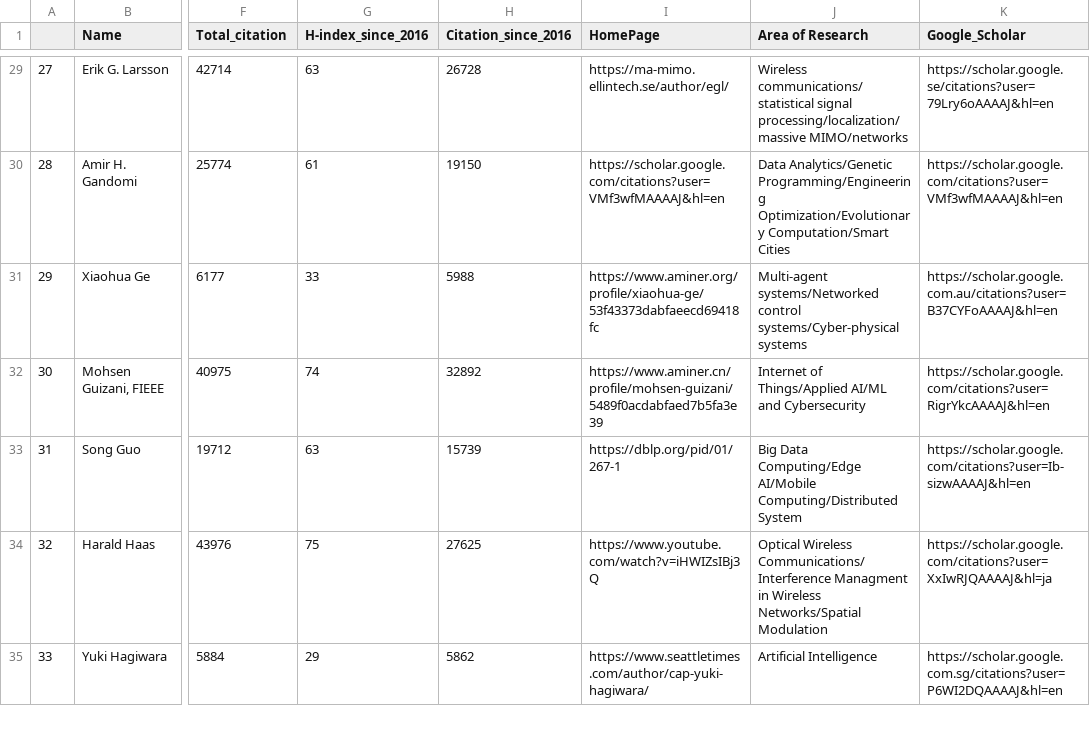
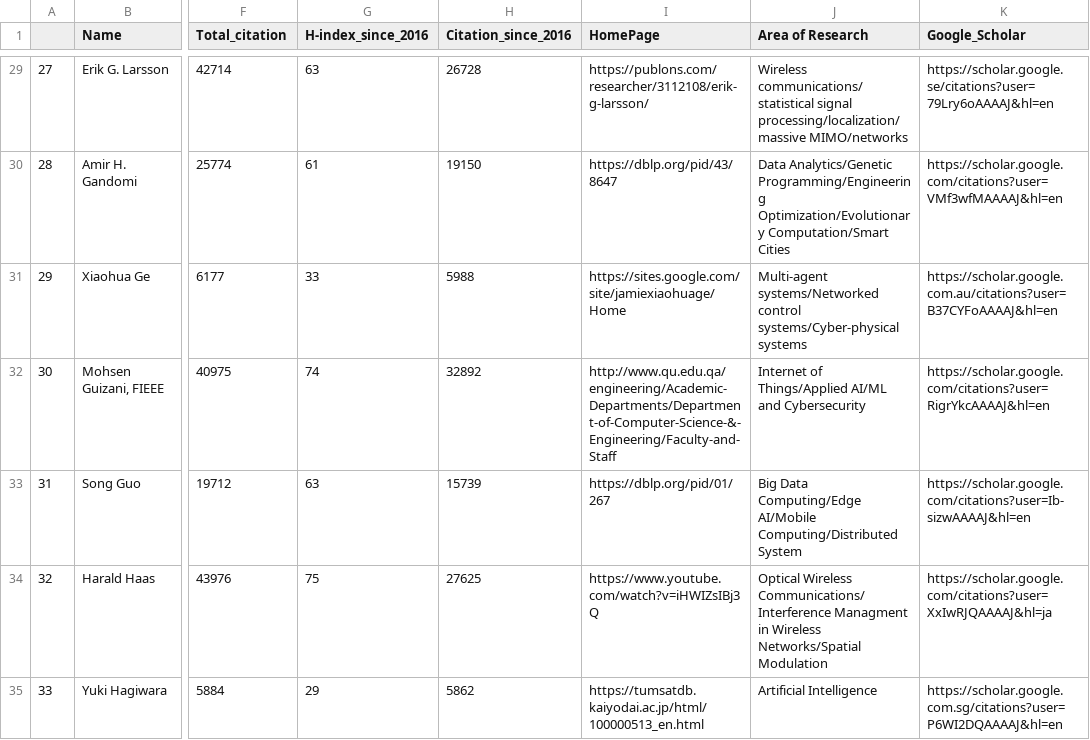
Before and after one commit to cryptogeekk/insights2techinfo, a CSV file: data.csv, drawn as a sheet; only a part is shown, gaps mark what is left out; the diff covers the shown part only; the diff names each change by its address in the sheet, - before the commit and + after, or states it on an @@ line.

```diff
--- a/data.csv
+++ b/data.csv
-I29 (HomePage): https://ma-mimo.ellintech.se/author/egl/
+I29 (HomePage): https://publons.com/researcher/3112108/erik-g-larsson/
-I30 (HomePage): https://scholar.google.com/citations?user=VMf3wfMAAAAJ&hl=en
+I30 (HomePage): https://dblp.org/pid/43/8647
-I31 (HomePage): https://www.aminer.org/profile/xiaohua-ge/53f43373dabfaeecd69418fc
+I31 (HomePage): https://sites.google.com/site/jamiexiaohuage/Home
-I32 (HomePage): https://www.aminer.cn/profile/mohsen-guizani/5489f0acdabfaed7b5fa3e39
+I32 (HomePage): http://www.qu.edu.qa/engineering/Academic-Departments/Department-of-Computer-Science-&-Engineering/Faculty-and-Staff
-I33 (HomePage): https://dblp.org/pid/01/267-1
+I33 (HomePage): https://dblp.org/pid/01/267
-I35 (HomePage): https://www.seattletimes.com/author/cap-yuki-hagiwara/
+I35 (HomePage): https://tumsatdb.kaiyodai.ac.jp/html/100000513_en.html
```
Also changed, not shown: 92 edited cells elsewhere in this file, 1 other file.
